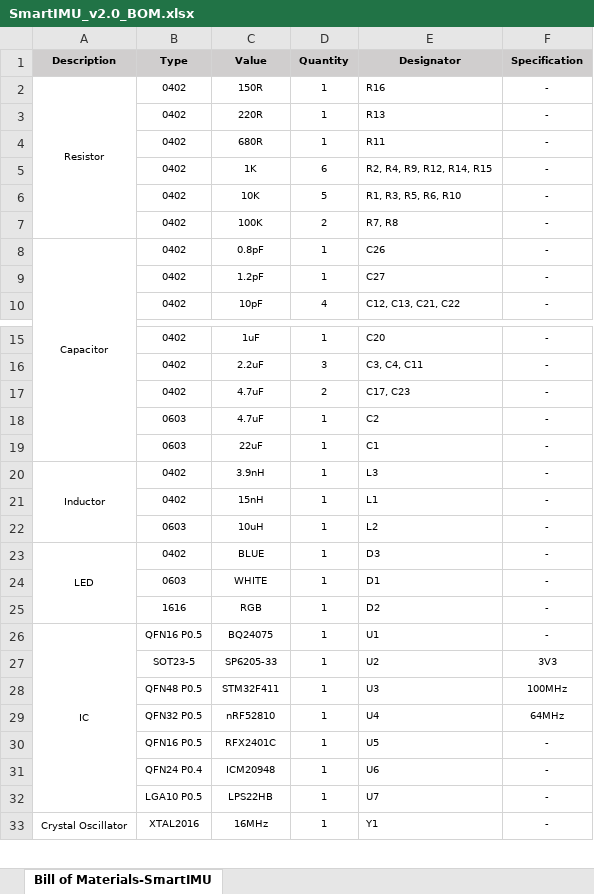
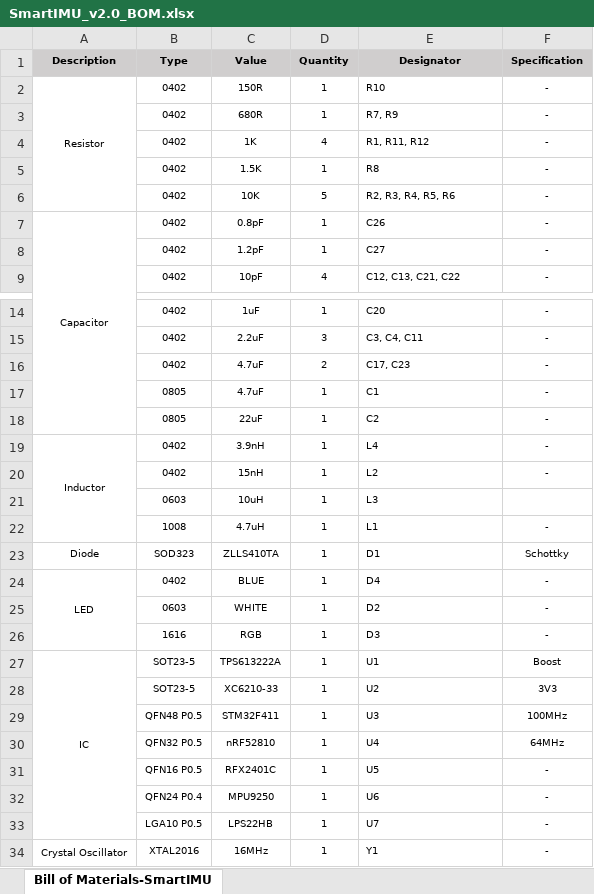
Before and after one commit to KitSprout/SmartIMU, an Excel workbook: documents/SmartIMU_v2.0_BOM.xlsx, sheet Bill of Materials-SmartIMU, drawn as a sheet; only a part is shown, gaps mark what is left out; values as stored, in another font and other column widths than the file's, no borders; removed rows and columns are numbered as before the commit, all else as after; the diff names each change by its address in the sheet, - before the commit and + after, or states it on an @@ line.

Commit message:
Update Documents 06/10

```diff
--- a/documents/SmartIMU_v2.0_BOM.xlsx (sheet Bill of Materials-SmartIMU)
+++ b/documents/SmartIMU_v2.0_BOM.xlsx (sheet Bill of Materials-SmartIMU)
-E2 (Designator): R16
+E2 (Designator): R10
-row 3:  | 0402 | 220R | 1 | R13 | -
-E3 (Designator): R11
+E3 (Designator): R7, R9
-D4 (Quantity): 6
+D4 (Quantity): 4
-E4 (Designator): R2, R4, R9, R12, R14, R15
+E4 (Designator): R1, R11, R12
+row 5:  | 0402 | 1.5K | 1 | R8 | -
-E6 (Designator): R1, R3, R5, R6, R10
+E6 (Designator): R2, R3, R4, R5, R6
-row 7:  | 0402 | 100K | 2 | R7, R8 | -
-B17:B18 (Type): 0603
+B17:B18 (Type): 0805
-E17 (Designator): C2
+E17 (Designator): C1
-E18 (Designator): C1
+E18 (Designator): C2
-E19 (Designator): L3
+E19 (Designator): L4
-E20 (Designator): L1
+E20 (Designator): L2
-E21 (Designator): L2
+E21 (Designator): L3
-F21 (Specification): -
+F21 (Specification): (empty)
+row 22:  | 1008 | 4.7uH | 1 | L1 | -
+row 23: Diode | SOD323 | ZLLS410TA | 1 | D1 | Schottky
-E24 (Designator): D3
+E24 (Designator): D4
-E25 (Designator): D1
+E25 (Designator): D2
-E26 (Designator): D2
+E26 (Designator): D3
-B27 (Type): QFN16 P0.5
+B27 (Type): SOT23-5
-C27 (Value): BQ24075
+C27 (Value): TPS613222A
-F27 (Specification): -
+F27 (Specification): Boost
-C28 (Value): SP6205-33
+C28 (Value): XC6210-33
-C32 (Value): ICM20948
+C32 (Value): MPU9250
```
Also changed, not shown: 3 other files.
